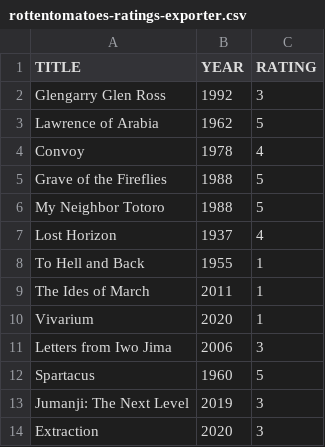
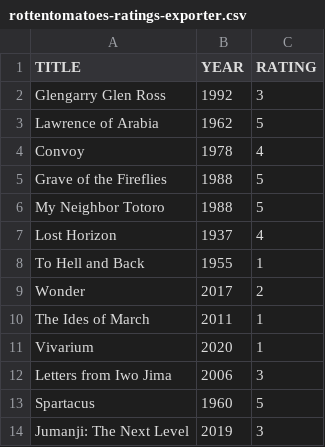
Before and after one commit to caiobegotti/Scripts, a CSV file: rottentomatoes-ratings-exporter.csv, drawn as a sheet; only a part is shown; the shorter side is filled out with more unchanged rows; the diff names each change by its address in the sheet, - before the commit and + after, or states it on an @@ line.

Commit message:
Update rottentomatoes-ratings-exporter.csv

```diff
--- a/rottentomatoes-ratings-exporter.csv
+++ b/rottentomatoes-ratings-exporter.csv
+row 9: Wonder | 2017 | 2
```
